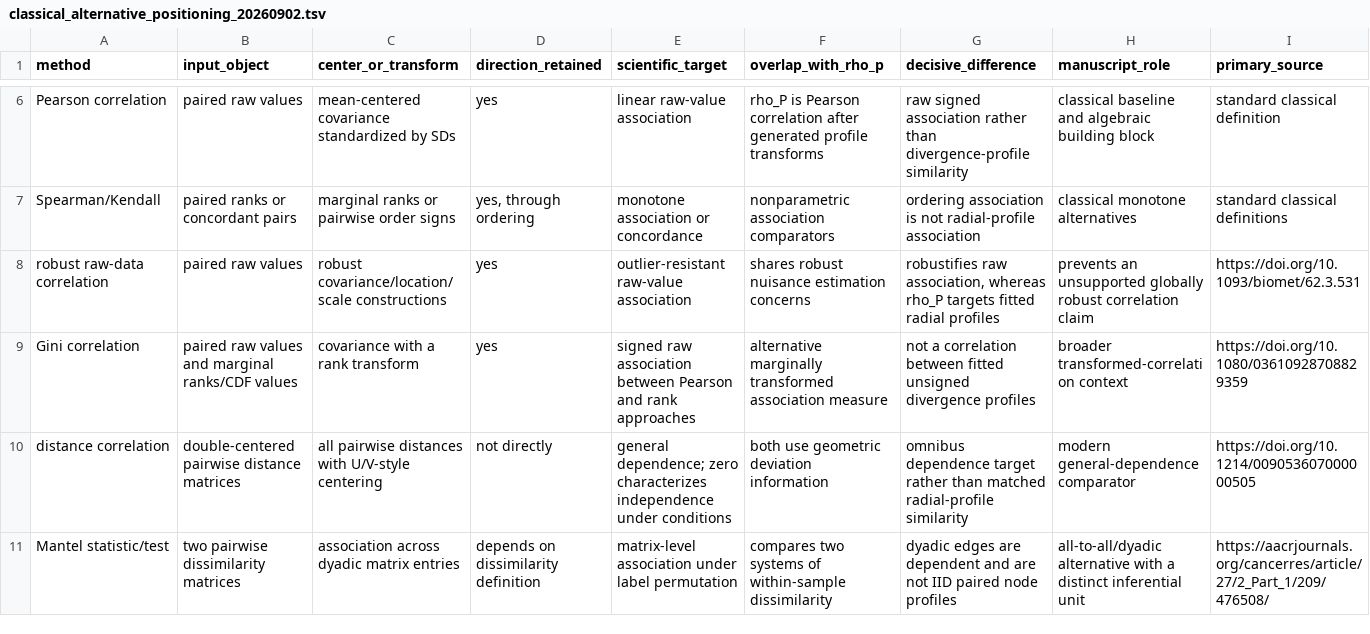
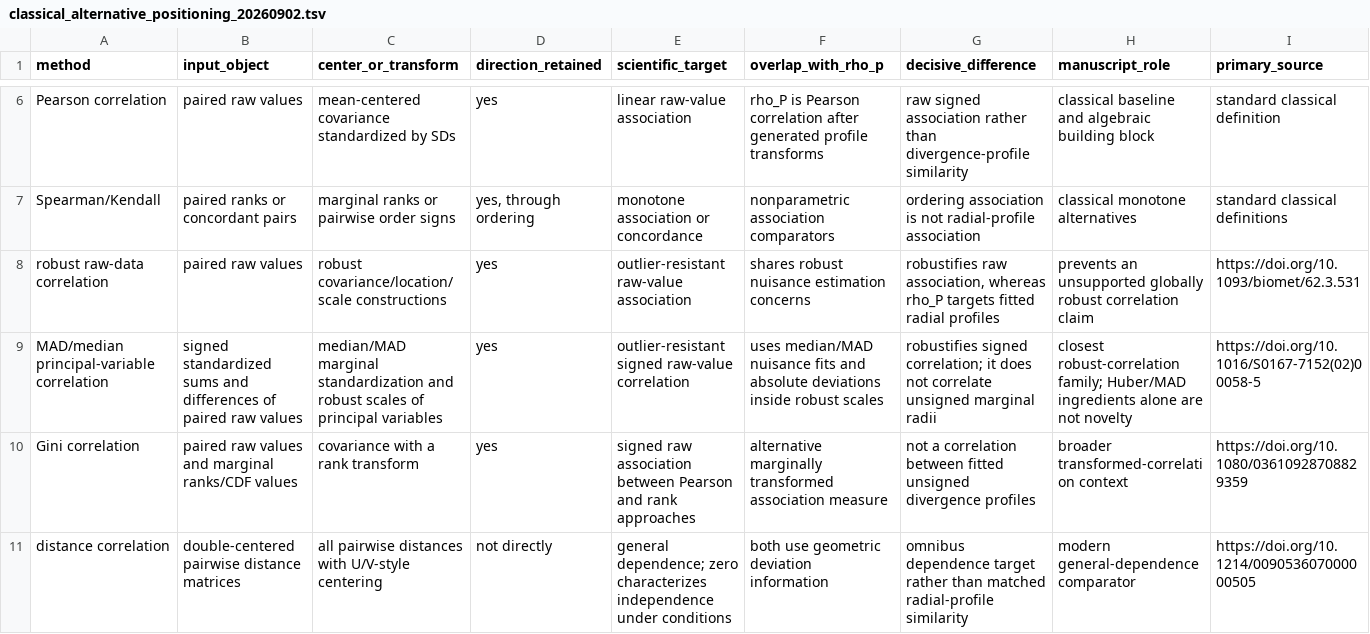
Before and after one commit to Y36366363/c_delta_simulation, a TSV file: results/classical_alternative_positioning_20260902.tsv, drawn as a sheet; only a part is shown, gaps mark what is left out; the shorter side is filled out with more unchanged rows; the diff names each change by its address in the sheet, - before the commit and + after, or states it on an @@ line.

Commit message:
Adjudicate the three-part novelty claim

```diff
--- a/results/classical_alternative_positioning_20260902.tsv
+++ b/results/classical_alternative_positioning_20260902.tsv
+row 9: MAD/median principal-variable correlation | signed standardized sums and differences of paired raw values | median/MAD marginal standardization and robust scales of principal variables | yes | outlier-resistant signed raw-value correlation | uses median/MAD nuisance fits and absolute deviations inside robust scales | robustifies signed correlation; it does not correlate unsigned marginal radii | closest robust-correlation family; Huber/MAD ingredients alone are not novelty | https://doi.org/10.1016/S0167-7152(02)00058-5
```
Also changed, not shown: 11 other files.
